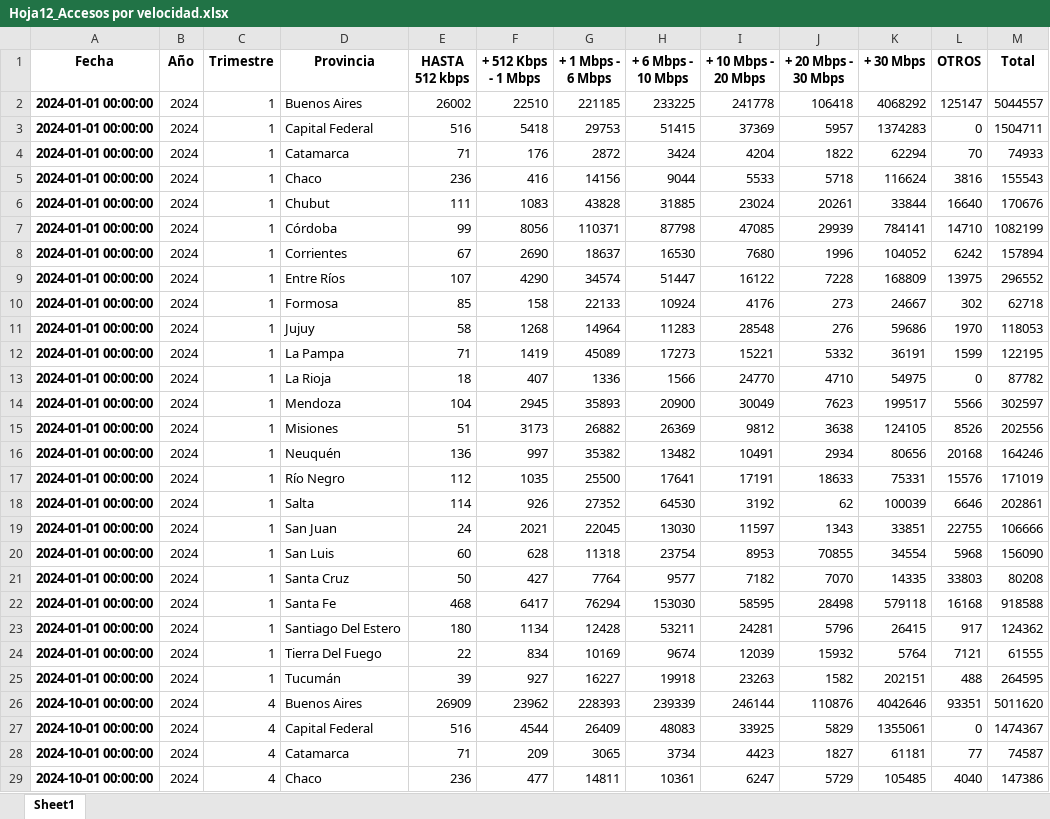
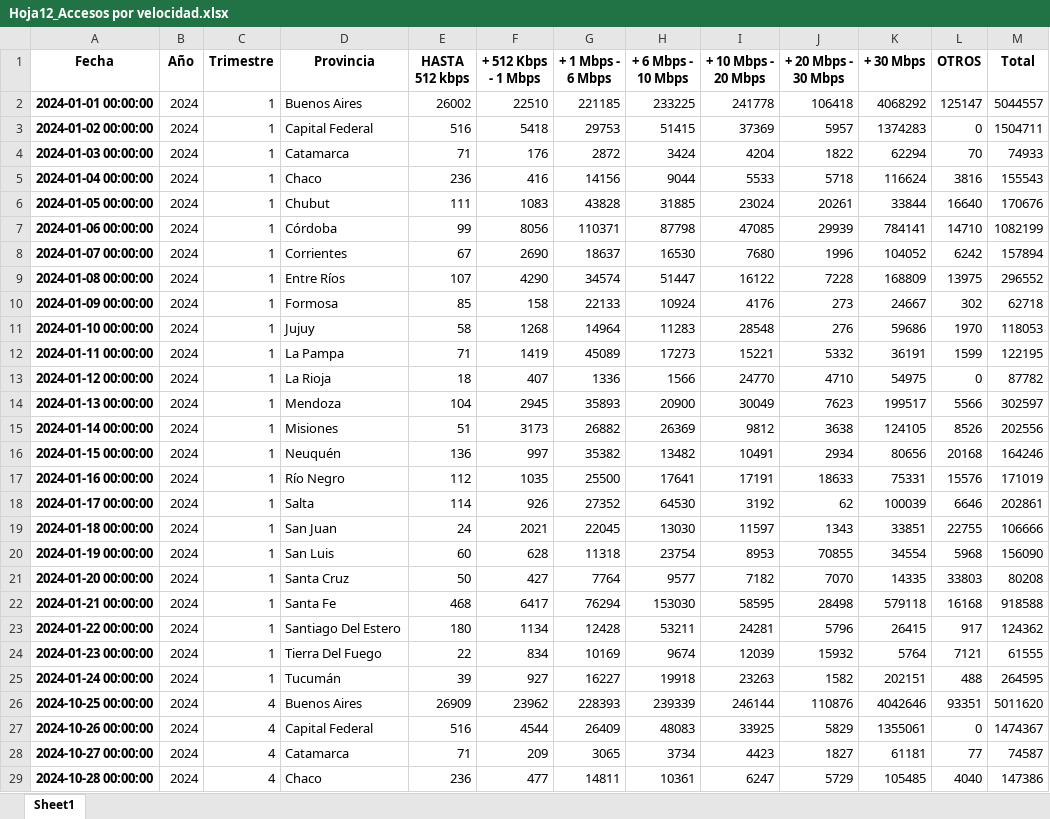
Before and after one commit to systemeap/Analysis-All-Argentine, an Excel workbook: Dataset_Limpio/Hoja12_Accesos por velocidad.xlsx, sheet Sheet1, drawn as a sheet; only a part is shown; values as stored, in another font and other column widths than the file's, no borders; the diff covers the shown part only; the diff names each change by its address in the sheet, - before the commit and + after, or states it on an @@ line.

```diff
--- a/Dataset_Limpio/Hoja12_Accesos por velocidad.xlsx (sheet Sheet1)
+++ b/Dataset_Limpio/Hoja12_Accesos por velocidad.xlsx (sheet Sheet1)
-A3 (Fecha): 2024-01-01 00:00:00
+A3 (Fecha): 2024-01-02 00:00:00
-A4 (Fecha): 2024-01-01 00:00:00
+A4 (Fecha): 2024-01-03 00:00:00
-A5 (Fecha): 2024-01-01 00:00:00
+A5 (Fecha): 2024-01-04 00:00:00
-A6 (Fecha): 2024-01-01 00:00:00
+A6 (Fecha): 2024-01-05 00:00:00
-A7 (Fecha): 2024-01-01 00:00:00
+A7 (Fecha): 2024-01-06 00:00:00
-A8 (Fecha): 2024-01-01 00:00:00
+A8 (Fecha): 2024-01-07 00:00:00
-A9 (Fecha): 2024-01-01 00:00:00
+A9 (Fecha): 2024-01-08 00:00:00
-A10 (Fecha): 2024-01-01 00:00:00
+A10 (Fecha): 2024-01-09 00:00:00
-A11 (Fecha): 2024-01-01 00:00:00
+A11 (Fecha): 2024-01-10 00:00:00
-A12 (Fecha): 2024-01-01 00:00:00
+A12 (Fecha): 2024-01-11 00:00:00
-A13 (Fecha): 2024-01-01 00:00:00
+A13 (Fecha): 2024-01-12 00:00:00
-A14 (Fecha): 2024-01-01 00:00:00
+A14 (Fecha): 2024-01-13 00:00:00
-A15 (Fecha): 2024-01-01 00:00:00
+A15 (Fecha): 2024-01-14 00:00:00
-A16 (Fecha): 2024-01-01 00:00:00
+A16 (Fecha): 2024-01-15 00:00:00
-A17 (Fecha): 2024-01-01 00:00:00
+A17 (Fecha): 2024-01-16 00:00:00
-A18 (Fecha): 2024-01-01 00:00:00
+A18 (Fecha): 2024-01-17 00:00:00
-A19 (Fecha): 2024-01-01 00:00:00
+A19 (Fecha): 2024-01-18 00:00:00
-A20 (Fecha): 2024-01-01 00:00:00
+A20 (Fecha): 2024-01-19 00:00:00
-A21 (Fecha): 2024-01-01 00:00:00
+A21 (Fecha): 2024-01-20 00:00:00
-A22 (Fecha): 2024-01-01 00:00:00
+A22 (Fecha): 2024-01-21 00:00:00
-A23 (Fecha): 2024-01-01 00:00:00
+A23 (Fecha): 2024-01-22 00:00:00
-A24 (Fecha): 2024-01-01 00:00:00
+A24 (Fecha): 2024-01-23 00:00:00
-A25 (Fecha): 2024-01-01 00:00:00
+A25 (Fecha): 2024-01-24 00:00:00
-A26 (Fecha): 2024-10-01 00:00:00
+A26 (Fecha): 2024-10-25 00:00:00
-A27 (Fecha): 2024-10-01 00:00:00
+A27 (Fecha): 2024-10-26 00:00:00
-A28 (Fecha): 2024-10-01 00:00:00
+A28 (Fecha): 2024-10-27 00:00:00
-A29 (Fecha): 2024-10-01 00:00:00
+A29 (Fecha): 2024-10-28 00:00:00
```
Also changed, not shown: 956 edited cells elsewhere in this sheet, Dataset_Limpio/Hoja13_DIAL BAf.xlsx, Dataset_Limpio/Hoja15_Ingresos.xlsx, 25 other files.
